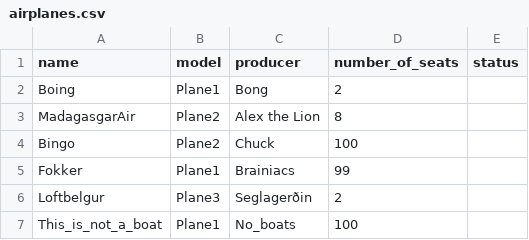
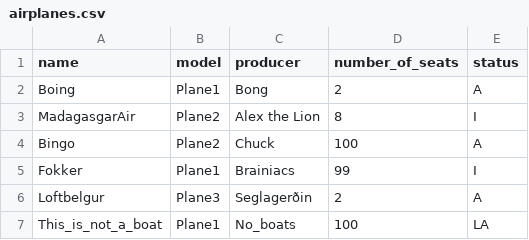
Before and after one commit to evab19/verklegt1, a CSV file: Source/data/airplanes.csv, drawn as a sheet.

```diff
--- a/Source/data/airplanes.csv
+++ b/Source/data/airplanes.csv
@@ -1,7 +1,7 @@
 name,model,producer,number_of_seats,status
-Boing,Plane1,Bong,2,
-MadagasgarAir,Plane2,Alex the Lion,8,
-Bingo,Plane2,Chuck,100,
-Fokker,Plane1,Brainiacs,99,
-Loftbelgur,Plane3,Seglagerðin,2,
-This_is_not_a_boat,Plane1,No_boats,100,
+Boing,Plane1,Bong,2,A
+MadagasgarAir,Plane2,Alex the Lion,8,I
+Bingo,Plane2,Chuck,100,A
+Fokker,Plane1,Brainiacs,99,I
+Loftbelgur,Plane3,Seglagerðin,2,A
+This_is_not_a_boat,Plane1,No_boats,100,LA
```
Also changed, not shown: Source/data/destinations.csv, Source/data/employee.csv, 14 other files.
